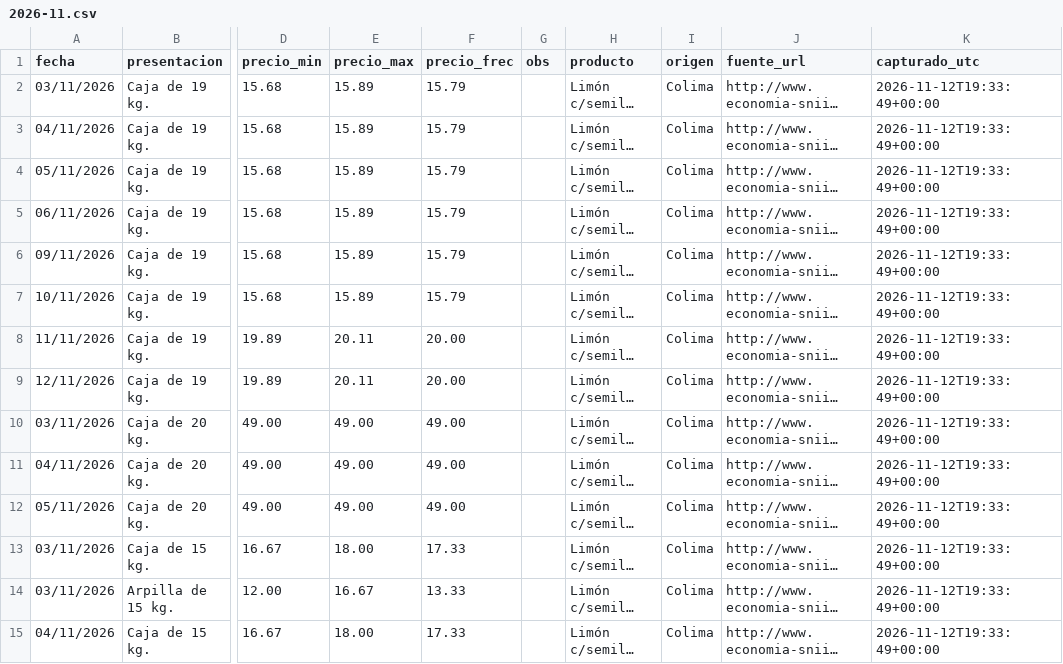
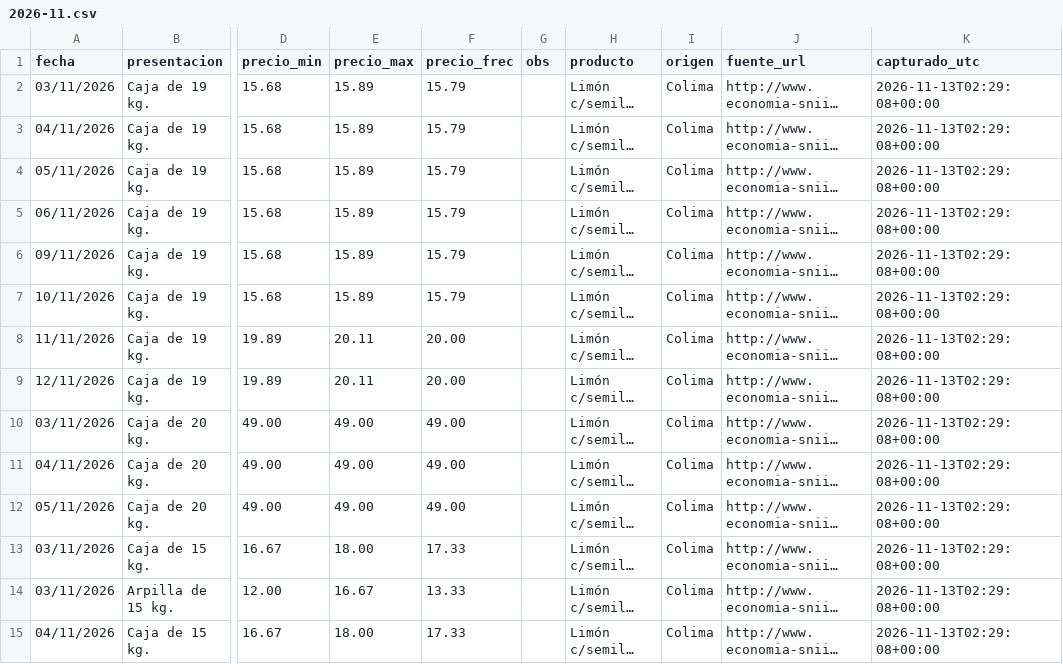
Before and after one commit to miumfree03-eng/trusted-data-lab-limon, a CSV file: data/bronce/sniim_limon/2026-11.csv, drawn as a sheet; only a part is shown, gaps mark what is left out; long unchanged cells end in …; the diff covers the shown part only; the diff names each change by its address in the sheet, - before the commit and + after, or states it on an @@ line.

```diff
--- a/data/bronce/sniim_limon/2026-11.csv
+++ b/data/bronce/sniim_limon/2026-11.csv
-K2:K15 (capturado_utc): 2026-11-12T19:33:49+00:00
+K2:K15 (capturado_utc): 2026-11-13T02:29:08+00:00
```
Also changed, not shown: 80 edited cells elsewhere in this file, data/bronce/_bitacora_capturas.csv, 2 other files.
